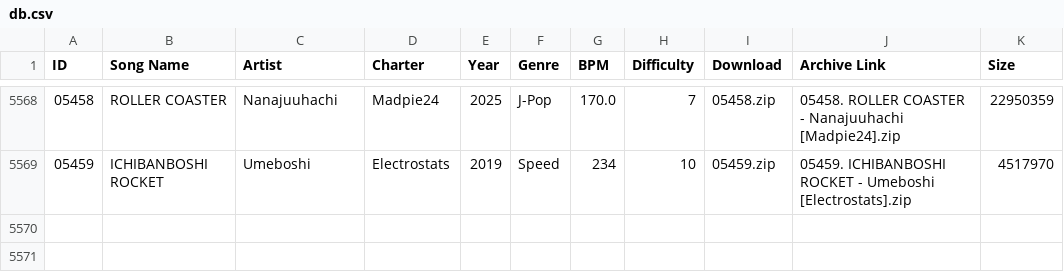
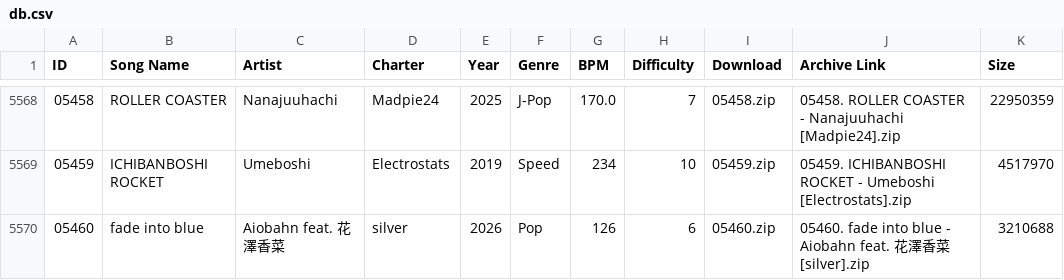
Before and after one commit to tc-mods/TromboneDB, a CSV file: docs/data/db.csv, drawn as a sheet; only a part is shown, gaps mark what is left out; the diff names each change by its address in the sheet, - before the commit and + after, or states it on an @@ line.

```diff
--- a/docs/data/db.csv
+++ b/docs/data/db.csv
+row 5570: 05460 | fade into blue | Aiobahn feat. 花澤香菜 | silver | 2026 | Pop | 126 | 6 | 05460.zip | 05460. fade into blue - Aiobahn feat. 花澤香菜 [silver].zip | 3210688
```
Also changed, not shown: 2 other files.
